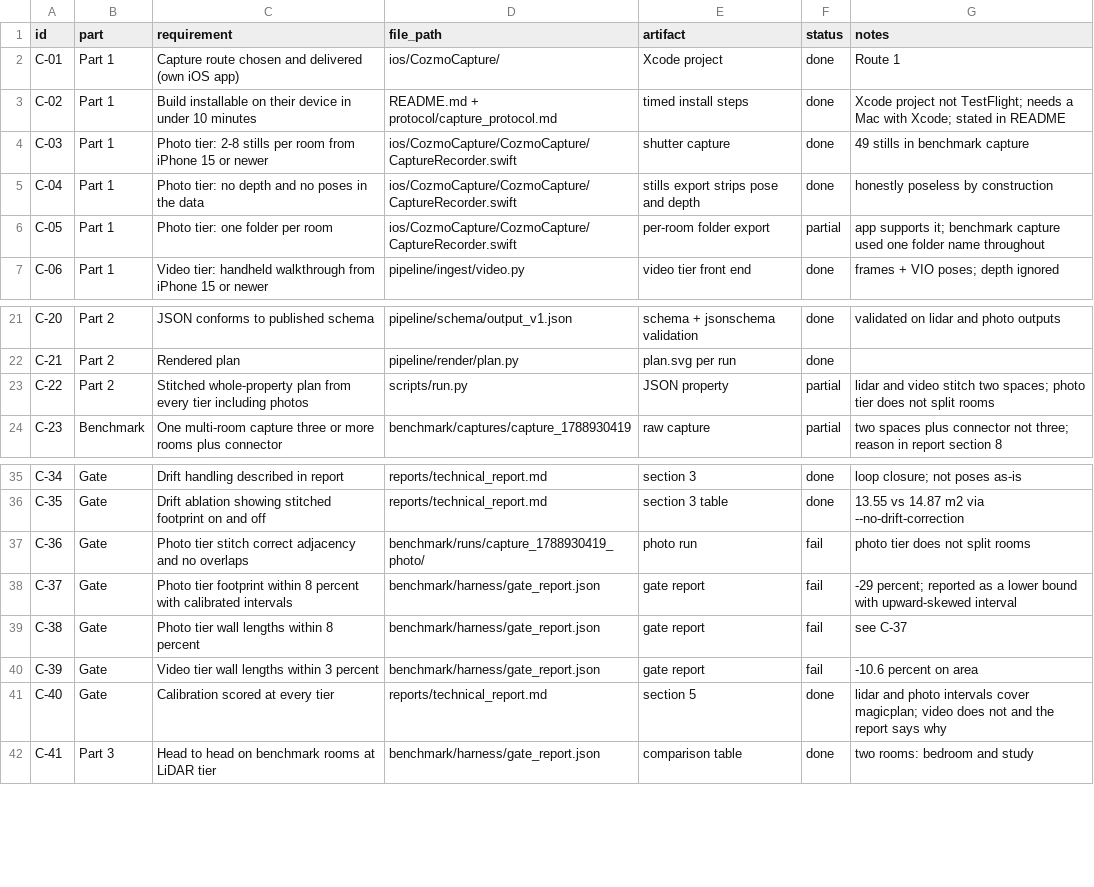
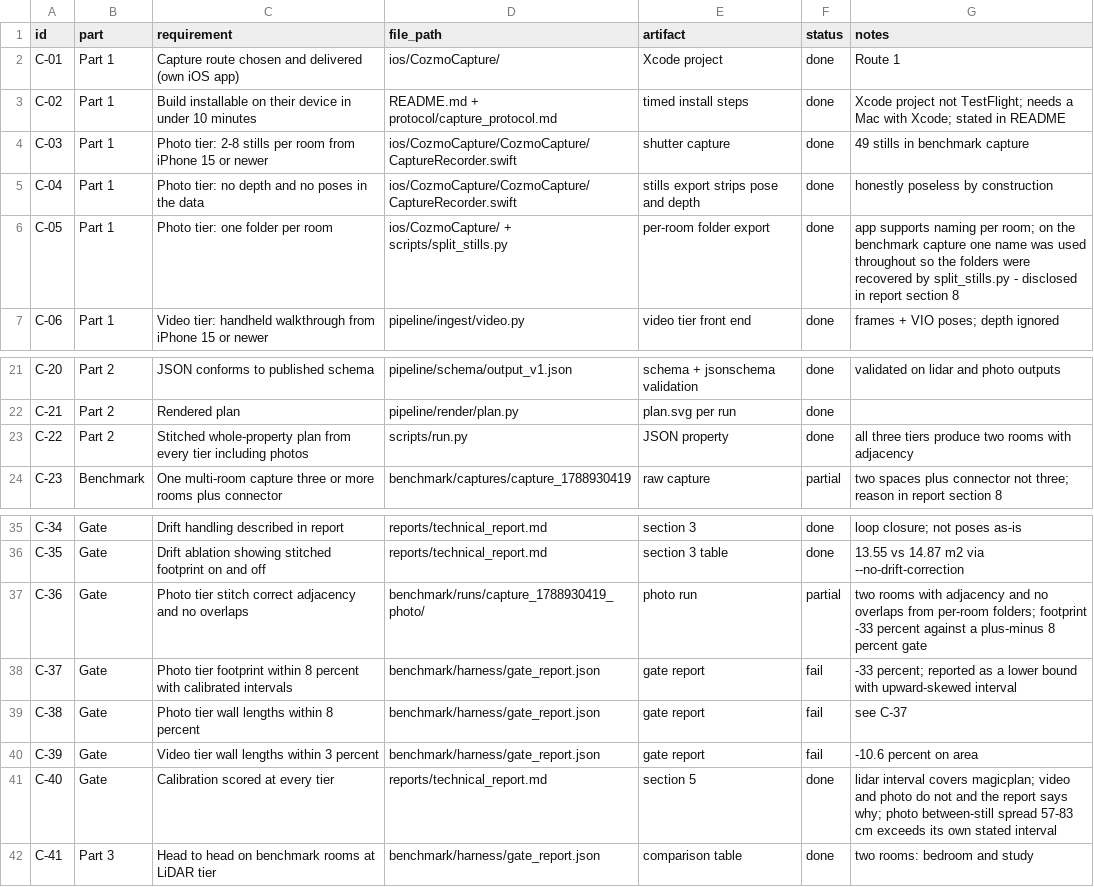
Before and after one commit to khushi-saxena/cozmo-case-study, a CSV file: COMPLIANCE.csv, drawn as a sheet; only a part is shown, gaps mark what is left out.

Commit message:
photo tier numbers after the stills split, plus disclosures

```diff
--- a/COMPLIANCE.csv
+++ b/COMPLIANCE.csv
@@ -5,3 +5,3 @@ C-03,Part 1,Photo tier: 2-8 stills per room from iPhone 15 or newer,ios/CozmoCap
 C-04,Part 1,Photo tier: no depth and no poses in the data,ios/CozmoCapture/CozmoCapture/CaptureRecorder.swift,stills export strips pose and depth,done,honestly poseless by construction
-C-05,Part 1,Photo tier: one folder per room,ios/CozmoCapture/CozmoCapture/CaptureRecorder.swift,per-room folder export,partial,app supports it; benchmark capture used one folder name throughout
+C-05,Part 1,Photo tier: one folder per room,ios/CozmoCapture/ + scripts/split_stills.py,per-room folder export,done,app supports naming per room; on the benchmark capture one name was used throughout so the folders were recovered by split_stills.py - disclosed in report section 8
 C-06,Part 1,Video tier: handheld walkthrough from iPhone 15 or newer,pipeline/ingest/video.py,video tier front end,done,frames + VIO poses; depth ignored
@@ -22,3 +22,3 @@ C-20,Part 2,JSON conforms to published schema,pipeline/schema/output_v1.json,sch
 C-21,Part 2,Rendered plan,pipeline/render/plan.py,plan.svg per run,done,
-C-22,Part 2,Stitched whole-property plan from every tier including photos,scripts/run.py,JSON property,partial,lidar and video stitch two spaces; photo tier does not split rooms
+C-22,Part 2,Stitched whole-property plan from every tier including photos,scripts/run.py,JSON property,done,all three tiers produce two rooms with adjacency
 C-23,Benchmark,One multi-room capture three or more rooms plus connector,benchmark/captures/capture_1788930419,raw capture,partial,two spaces plus connector not three; reason in report section 8
@@ -36,7 +36,7 @@ C-34,Gate,Drift handling described in report,reports/technical_report.md,section
 C-35,Gate,Drift ablation showing stitched footprint on and off,reports/technical_report.md,section 3 table,done,13.55 vs 14.87 m2 via --no-drift-correction
-C-36,Gate,Photo tier stitch correct adjacency and no overlaps,benchmark/runs/capture_1788930419_photo/,photo run,fail,photo tier does not split rooms
-C-37,Gate,Photo tier footprint within 8 percent with calibrated intervals,benchmark/harness/gate_report.json,gate report,fail,-29 percent; reported as a lower bound with upward-skewed interval
+C-36,Gate,Photo tier stitch correct adjacency and no overlaps,benchmark/runs/capture_1788930419_photo/,photo run,partial,two rooms with adjacency and no overlaps from per-room folders; footprint -33 percent against a plus-minus 8 percent gate
+C-37,Gate,Photo tier footprint within 8 percent with calibrated intervals,benchmark/harness/gate_report.json,gate report,fail,-33 percent; reported as a lower bound with upward-skewed interval
 C-38,Gate,Photo tier wall lengths within 8 percent,benchmark/harness/gate_report.json,gate report,fail,see C-37
 C-39,Gate,Video tier wall lengths within 3 percent,benchmark/harness/gate_report.json,gate report,fail,-10.6 percent on area
-C-40,Gate,Calibration scored at every tier,reports/technical_report.md,section 5,done,lidar and photo intervals cover magicplan; video does not and the report says why
+C-40,Gate,Calibration scored at every tier,reports/technical_report.md,section 5,done,lidar interval covers magicplan; video and photo do not and the report says why; photo between-still spread 57-83 cm exceeds its own stated interval
 C-41,Part 3,Head to head on benchmark rooms at LiDAR tier,benchmark/harness/gate_report.json,comparison table,done,two rooms: bedroom and study
```
Also changed, not shown: 3 other files.
